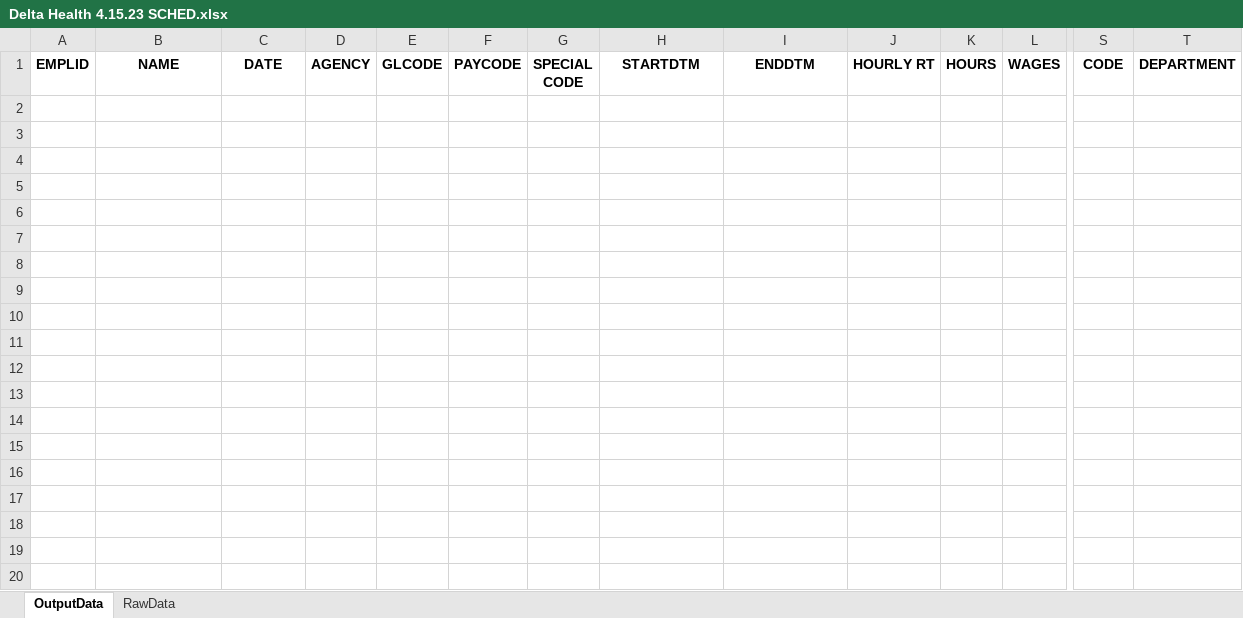
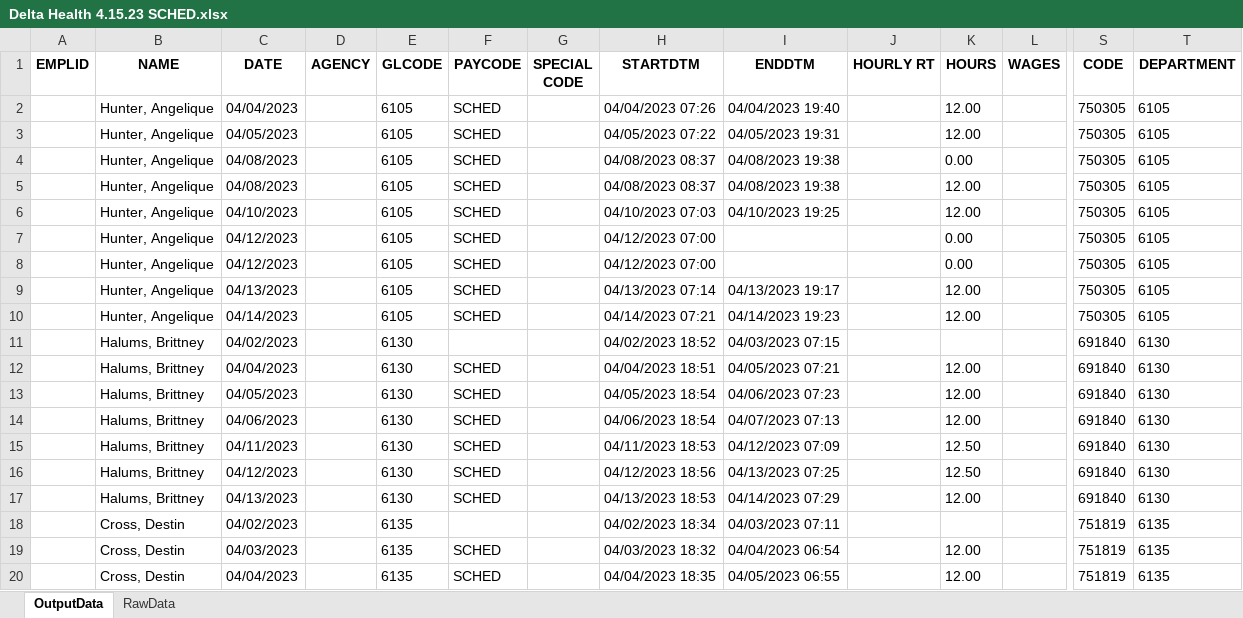
Before and after one commit to Valeriamejia1/PDF-Reader-unittest, an Excel workbook: OUTPUT API/Delta Health 4.15.23 SCHED.xlsx, sheet OutputData, drawn as a sheet; only a part is shown, gaps mark what is left out; values as stored, in another font and other column widths than the file's, no borders; rows hold the shown columns only; the diff covers the shown part only; the diff names each change by its address in the sheet, - before the commit and + after, or states it on an @@ line.

```diff
--- a/OUTPUT API/Delta Health 4.15.23 SCHED.xlsx (sheet OutputData)
+++ b/OUTPUT API/Delta Health 4.15.23 SCHED.xlsx (sheet OutputData)
+row 2:  | Hunter, Angelique | 04/04/2023 |  | 6105 | SCHED |  | 04/04/2023 07:26 | 04/04/2023 19:40 |  | 12.00 |  | 750305 | 6105
+row 3:  | Hunter, Angelique | 04/05/2023 |  | 6105 | SCHED |  | 04/05/2023 07:22 | 04/05/2023 19:31 |  | 12.00 |  | 750305 | 6105
+row 4:  | Hunter, Angelique | 04/08/2023 |  | 6105 | SCHED |  | 04/08/2023 08:37 | 04/08/2023 19:38 |  | 0.00 |  | 750305 | 6105
+row 5:  | Hunter, Angelique | 04/08/2023 |  | 6105 | SCHED |  | 04/08/2023 08:37 | 04/08/2023 19:38 |  | 12.00 |  | 750305 | 6105
+row 6:  | Hunter, Angelique | 04/10/2023 |  | 6105 | SCHED |  | 04/10/2023 07:03 | 04/10/2023 19:25 |  | 12.00 |  | 750305 | 6105
+row 7:  | Hunter, Angelique | 04/12/2023 |  | 6105 | SCHED |  | 04/12/2023 07:00 |  |  | 0.00 |  | 750305 | 6105
+row 8:  | Hunter, Angelique | 04/12/2023 |  | 6105 | SCHED |  | 04/12/2023 07:00 |  |  | 0.00 |  | 750305 | 6105
+row 9:  | Hunter, Angelique | 04/13/2023 |  | 6105 | SCHED |  | 04/13/2023 07:14 | 04/13/2023 19:17 |  | 12.00 |  | 750305 | 6105
+row 10:  | Hunter, Angelique | 04/14/2023 |  | 6105 | SCHED |  | 04/14/2023 07:21 | 04/14/2023 19:23 |  | 12.00 |  | 750305 | 6105
+row 11:  | Halums, Brittney | 04/02/2023 |  | 6130 |  |  | 04/02/2023 18:52 | 04/03/2023 07:15 |  |  |  | 691840 | 6130
+row 12:  | Halums, Brittney | 04/04/2023 |  | 6130 | SCHED |  | 04/04/2023 18:51 | 04/05/2023 07:21 |  | 12.00 |  | 691840 | 6130
+row 13:  | Halums, Brittney | 04/05/2023 |  | 6130 | SCHED |  | 04/05/2023 18:54 | 04/06/2023 07:23 |  | 12.00 |  | 691840 | 6130
+row 14:  | Halums, Brittney | 04/06/2023 |  | 6130 | SCHED |  | 04/06/2023 18:54 | 04/07/2023 07:13 |  | 12.00 |  | 691840 | 6130
+row 15:  | Halums, Brittney | 04/11/2023 |  | 6130 | SCHED |  | 04/11/2023 18:53 | 04/12/2023 07:09 |  | 12.50 |  | 691840 | 6130
+row 16:  | Halums, Brittney | 04/12/2023 |  | 6130 | SCHED |  | 04/12/2023 18:56 | 04/13/2023 07:25 |  | 12.50 |  | 691840 | 6130
+row 17:  | Halums, Brittney | 04/13/2023 |  | 6130 | SCHED |  | 04/13/2023 18:53 | 04/14/2023 07:29 |  | 12.00 |  | 691840 | 6130
+row 18:  | Cross, Destin | 04/02/2023 |  | 6135 |  |  | 04/02/2023 18:34 | 04/03/2023 07:11 |  |  |  | 751819 | 6135
+row 19:  | Cross, Destin | 04/03/2023 |  | 6135 | SCHED |  | 04/03/2023 18:32 | 04/04/2023 06:54 |  | 12.00 |  | 751819 | 6135
+row 20:  | Cross, Destin | 04/04/2023 |  | 6135 | SCHED |  | 04/04/2023 18:35 | 04/05/2023 06:55 |  | 12.00 |  | 751819 | 6135
```
Also changed, not shown: 42 added rows elsewhere in this sheet, sheet RawData, OUTPUT API/Hannibal 4.15.23 SCHED.xlsx, OUTPUT API/Hannibal 4.15.23.xlsx, 47 other files.
